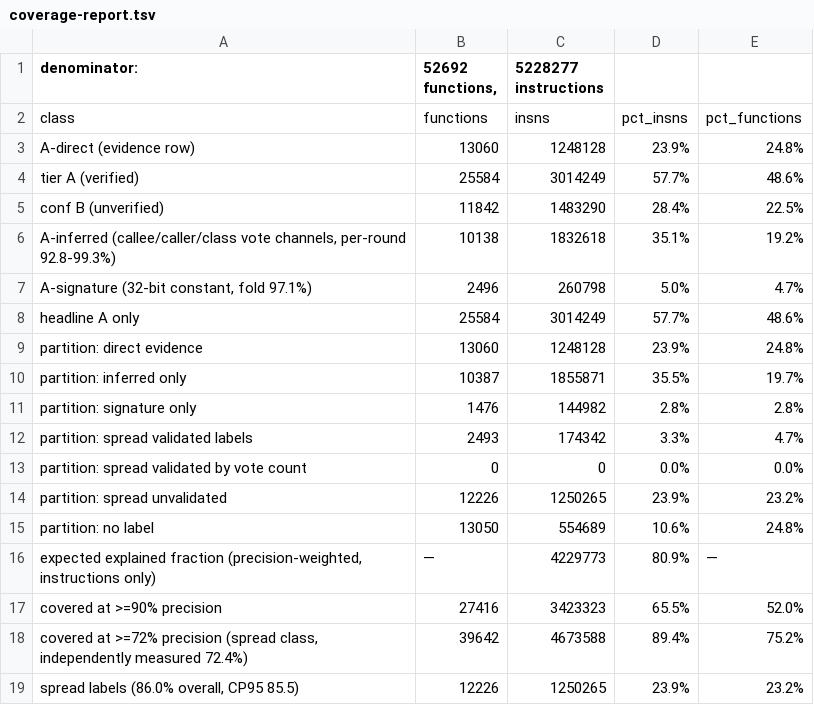
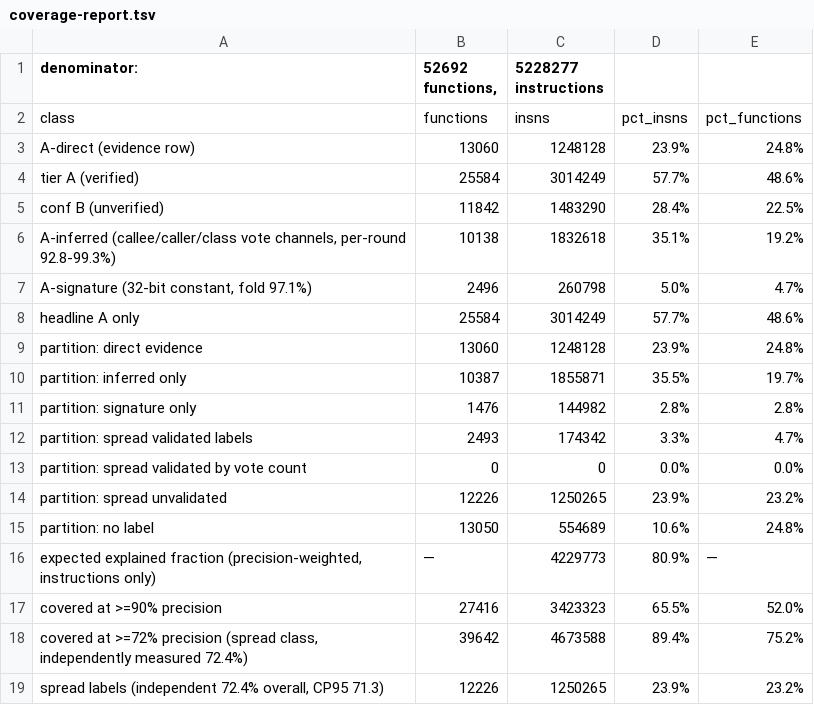
Before and after one commit to Twelve-eight/MHGU, a TSV file: docs/analysis/code/inventory/coverage-report.tsv, drawn as a sheet.

Commit message:
Sync the meter table to the corrected partition and name the spread row by its independent measurement (72.4) instead of the withdrawn 86.0

```diff
--- a/docs/analysis/code/inventory/coverage-report.tsv
+++ b/docs/analysis/code/inventory/coverage-report.tsv
@@ -18,2 +18,2 @@ covered at >=90% precision	27416	3423323	65.5%	52.0%
 covered at >=72% precision (spread class, independently measured 72.4%)	39642	4673588	89.4%	75.2%
-spread labels (86.0% overall, CP95 85.5)	12226	1250265	23.9%	23.2%
+spread labels (independent 72.4% overall, CP95 71.3)	12226	1250265	23.9%	23.2%
```
